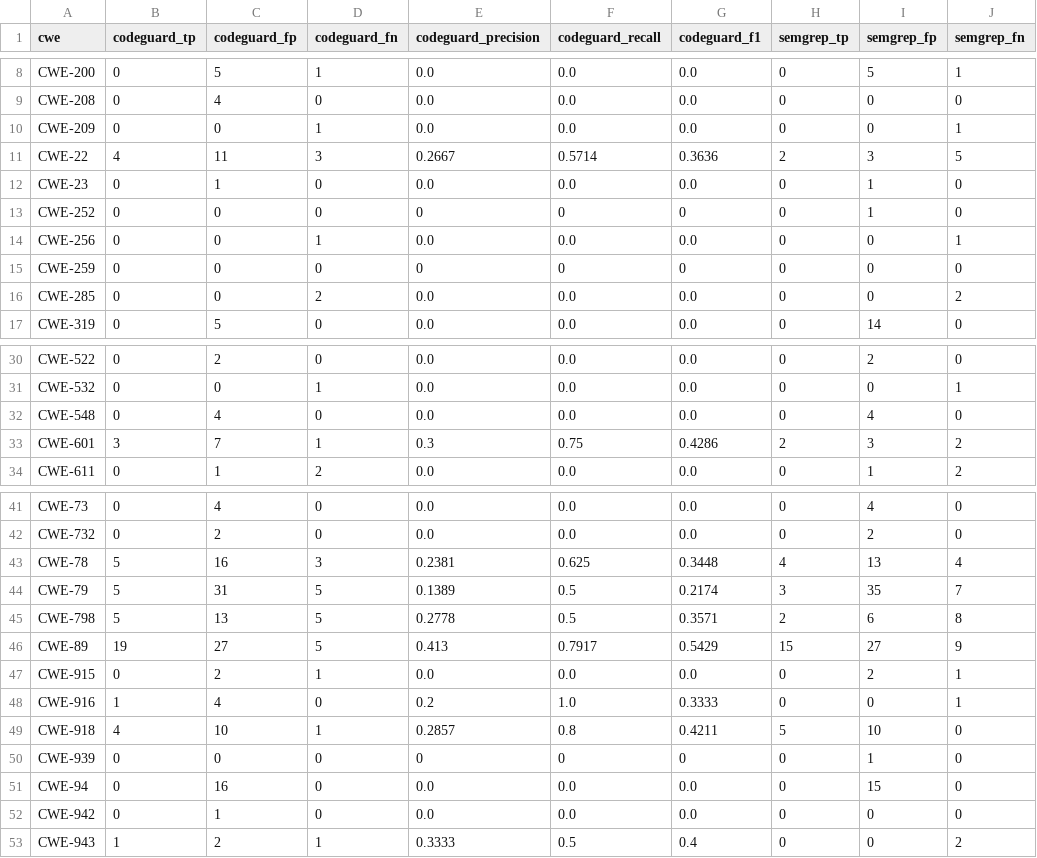
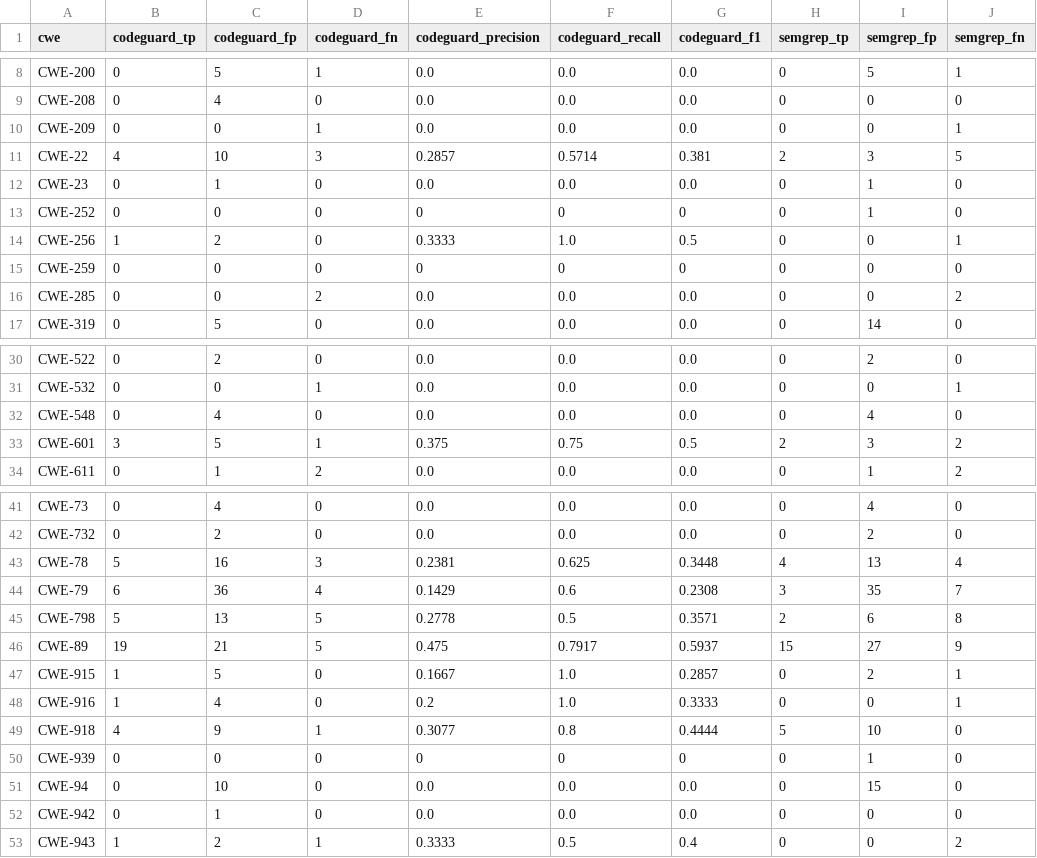
Before and after one commit to yahiaouierwan15-cmyk/codeguard-benchmark, a CSV file: evaluator/output/cwe_comparison.csv, drawn as a sheet; only a part is shown, gaps mark what is left out; the diff names each change by its address in the sheet, - before the commit and + after, or states it on an @@ line.

```diff
--- a/evaluator/output/cwe_comparison.csv
+++ b/evaluator/output/cwe_comparison.csv
-C11 (codeguard_fp): 11
+C11 (codeguard_fp): 10
-E11 (codeguard_precision): 0.2667
+E11 (codeguard_precision): 0.2857
-G11 (codeguard_f1): 0.3636
+G11 (codeguard_f1): 0.381
-B14 (codeguard_tp): 0
+B14 (codeguard_tp): 1
-C14 (codeguard_fp): 0
+C14 (codeguard_fp): 2
-D14 (codeguard_fn): 1
+D14 (codeguard_fn): 0
-E14 (codeguard_precision): 0.0
+E14 (codeguard_precision): 0.3333
-F14 (codeguard_recall): 0.0
+F14 (codeguard_recall): 1.0
-G14 (codeguard_f1): 0.0
+G14 (codeguard_f1): 0.5
-C33 (codeguard_fp): 7
+C33 (codeguard_fp): 5
-E33 (codeguard_precision): 0.3
+E33 (codeguard_precision): 0.375
-G33 (codeguard_f1): 0.4286
+G33 (codeguard_f1): 0.5
-B44 (codeguard_tp): 5
+B44 (codeguard_tp): 6
-C44 (codeguard_fp): 31
+C44 (codeguard_fp): 36
-D44 (codeguard_fn): 5
+D44 (codeguard_fn): 4
-E44 (codeguard_precision): 0.1389
+E44 (codeguard_precision): 0.1429
-F44 (codeguard_recall): 0.5
+F44 (codeguard_recall): 0.6
-G44 (codeguard_f1): 0.2174
+G44 (codeguard_f1): 0.2308
-C46 (codeguard_fp): 27
+C46 (codeguard_fp): 21
-E46 (codeguard_precision): 0.413
+E46 (codeguard_precision): 0.475
-G46 (codeguard_f1): 0.5429
+G46 (codeguard_f1): 0.5937
-B47 (codeguard_tp): 0
+B47 (codeguard_tp): 1
-C47 (codeguard_fp): 2
+C47 (codeguard_fp): 5
-D47 (codeguard_fn): 1
+D47 (codeguard_fn): 0
-E47 (codeguard_precision): 0.0
+E47 (codeguard_precision): 0.1667
-F47 (codeguard_recall): 0.0
+F47 (codeguard_recall): 1.0
-G47 (codeguard_f1): 0.0
+G47 (codeguard_f1): 0.2857
-C49 (codeguard_fp): 10
+C49 (codeguard_fp): 9
-E49 (codeguard_precision): 0.2857
+E49 (codeguard_precision): 0.3077
-G49 (codeguard_f1): 0.4211
+G49 (codeguard_f1): 0.4444
-C51 (codeguard_fp): 16
+C51 (codeguard_fp): 10
```
Also changed, not shown: evaluator/output/codeguard_per_app.csv, 6 other files.
